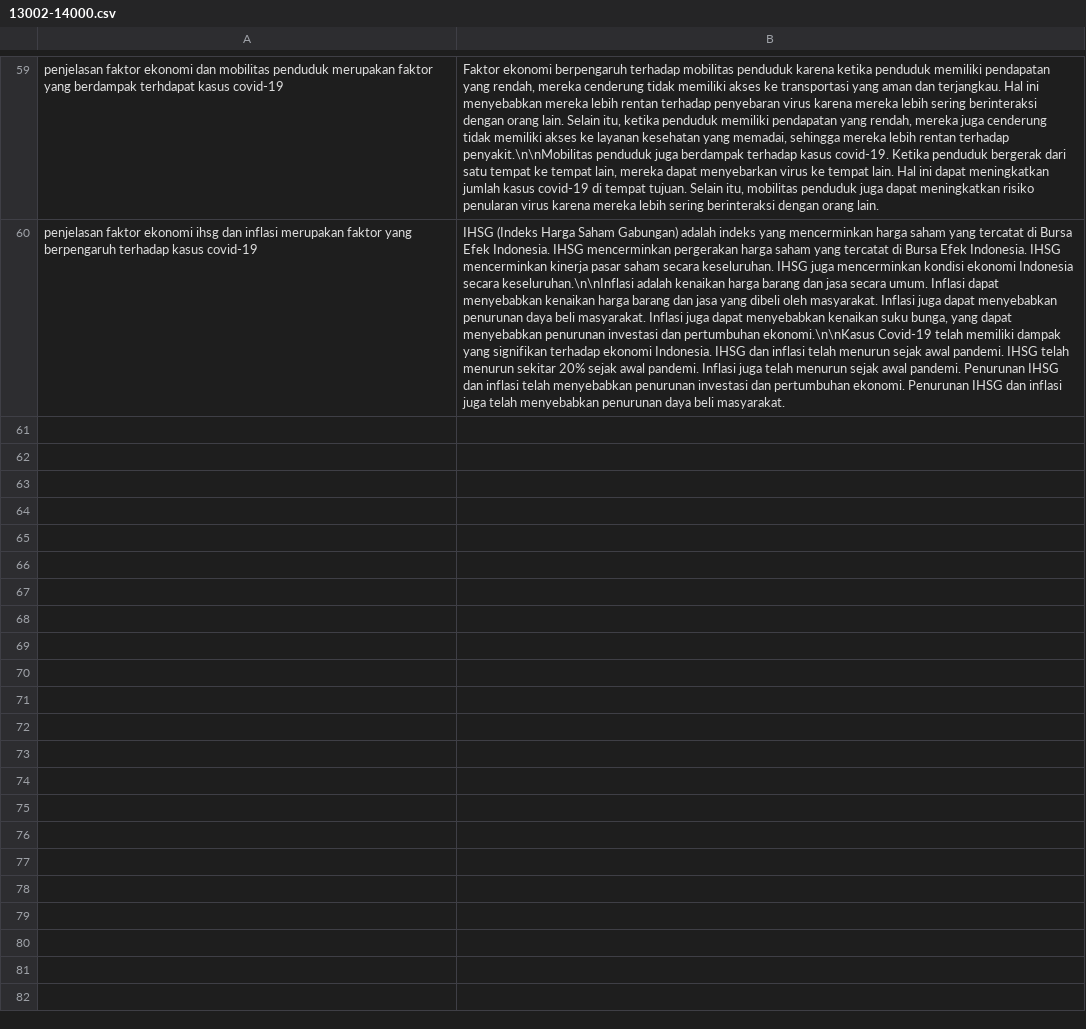
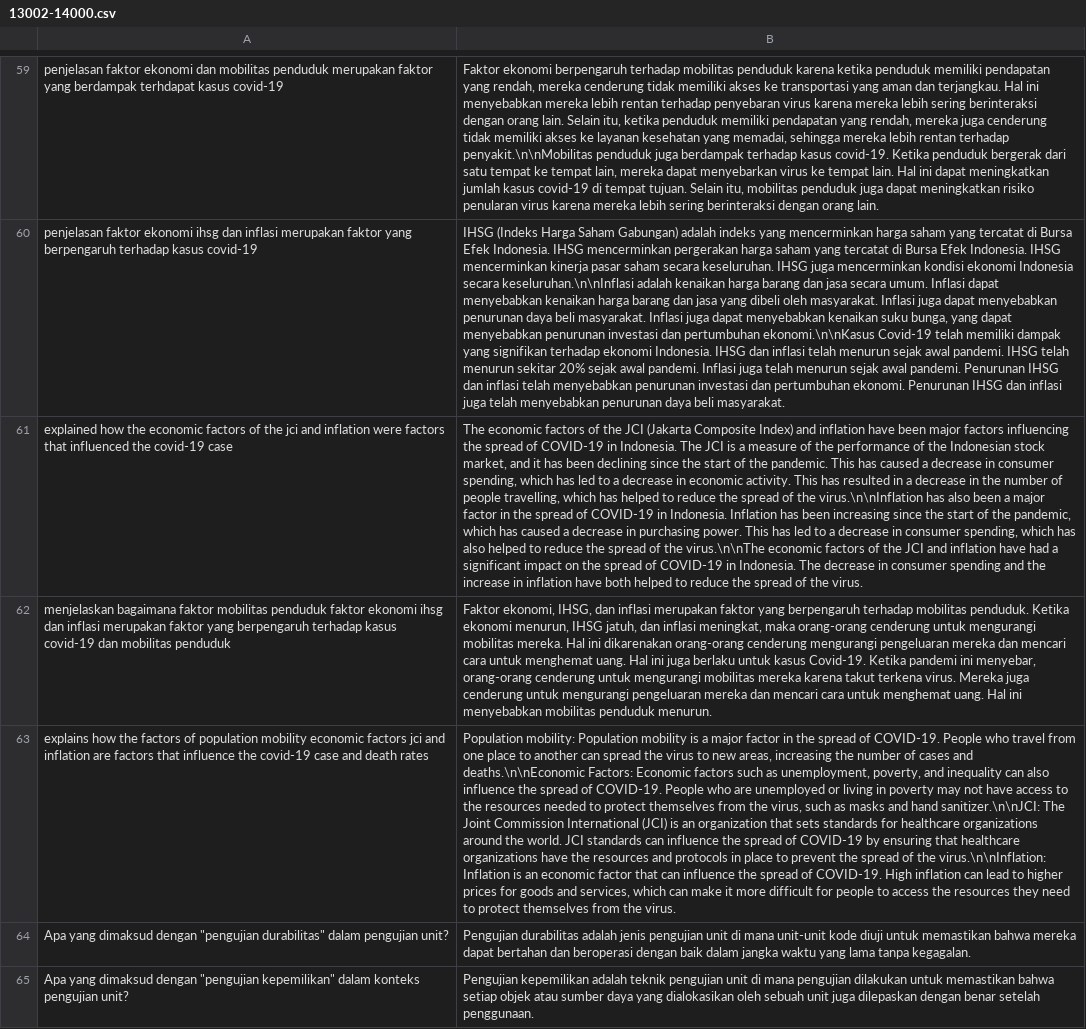
Before and after one commit to Barokah-AI/dataset, a CSV file: dani-13002-14000/13002-14000.csv, drawn as a sheet; only a part is shown, gaps mark what is left out; the diff covers the shown part only; the diff names each change by its address in the sheet, - before the commit and + after, or states it on an @@ line.

Commit message:
commit senin 5

```diff
--- a/dani-13002-14000/13002-14000.csv
+++ b/dani-13002-14000/13002-14000.csv
+row 61: explained how the economic factors of the jci and inflation were factors that influenced the covid-19 case | The economic factors of the JCI (Jakarta Composite Index) and inflation have been major factors influencing the spread of COVID-19 in Indonesia. The JCI is a measure of the performance of the Indonesian stock market, and it has been declining since the start of the pandemic. This has caused a decrease in consumer spending, which has led to a decrease in economic activity. This has resulted in a decrease in the number of people travelling, which has helped to reduce the spread of the virus.\n\nInflation has also been a major factor in the spread of COVID-19 in Indonesia. Inflation has been increasing since the start of the pandemic, which has caused a decrease in purchasing power. This has led to a decrease in consumer spending, which has also helped to reduce the spread of the virus.\n\nThe economic factors of the JCI and inflation have had a significant impact on the spread of COVID-19 in Indonesia. The decrease in consumer spending and the increase in inflation have both helped to reduce the spread of the virus.
+row 62: menjelaskan bagaimana faktor mobilitas penduduk faktor ekonomi ihsg dan inflasi merupakan faktor yang berpengaruh terhadap kasus covid-19 dan mobilitas penduduk | Faktor ekonomi, IHSG, dan inflasi merupakan faktor yang berpengaruh terhadap mobilitas penduduk. Ketika ekonomi menurun, IHSG jatuh, dan inflasi meningkat, maka orang-orang cenderung untuk mengurangi mobilitas mereka. Hal ini dikarenakan orang-orang cenderung mengurangi pengeluaran mereka dan mencari cara untuk menghemat uang. Hal ini juga berlaku untuk kasus Covid-19. Ketika pandemi ini menyebar, orang-orang cenderung untuk mengurangi mobilitas mereka karena takut terkena virus. Mereka juga cenderung untuk mengurangi pengeluaran mereka dan mencari cara untuk menghemat uang. Hal ini menyebabkan mobilitas penduduk menurun.
+row 63: explains how the factors of population mobility economic factors jci and inflation are factors that influence the covid-19 case and death rates | Population mobility: Population mobility is a major factor in the spread of COVID-19. People who travel from one place to another can spread the virus to new areas, increasing the number of cases and deaths.\n\nEconomic Factors: Economic factors such as unemployment, poverty, and inequality can also influence the spread of COVID-19. People who are unemployed or living in poverty may not have access to the resources needed to protect themselves from the virus, such as masks and hand sanitizer.\n\nJCI: The Joint Commission International (JCI) is an organization that sets standards for healthcare organizations around the world. JCI standards can influence the spread of COVID-19 by ensuring that healthcare organizations have the resources and protocols in place to prevent the spread of the virus.\n\nInflation: Inflation is an economic factor that can influence the spread of COVID-19. High inflation can lead to higher prices for goods and services, which can make it more difficult for people to access the resources they need to protect themselves from the virus.
+row 64: Apa yang dimaksud dengan "pengujian durabilitas" dalam pengujian unit? | Pengujian durabilitas adalah jenis pengujian unit di mana unit-unit kode diuji untuk memastikan bahwa mereka dapat bertahan dan beroperasi dengan baik dalam jangka waktu yang lama tanpa kegagalan.
+row 65: Apa yang dimaksud dengan "pengujian kepemilikan" dalam konteks pengujian unit? | Pengujian kepemilikan adalah teknik pengujian unit di mana pengujian dilakukan untuk memastikan bahwa setiap objek atau sumber daya yang dialokasikan oleh sebuah unit juga dilepaskan dengan benar setelah penggunaan.
```
Also changed, not shown: 5 added rows elsewhere in this file.
